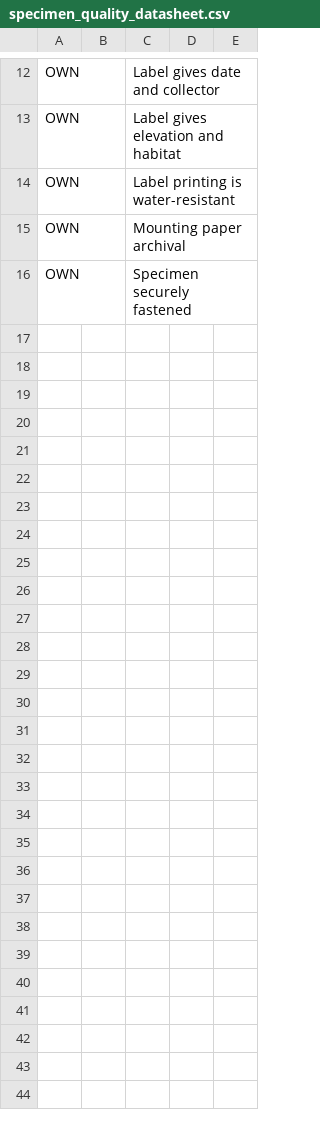
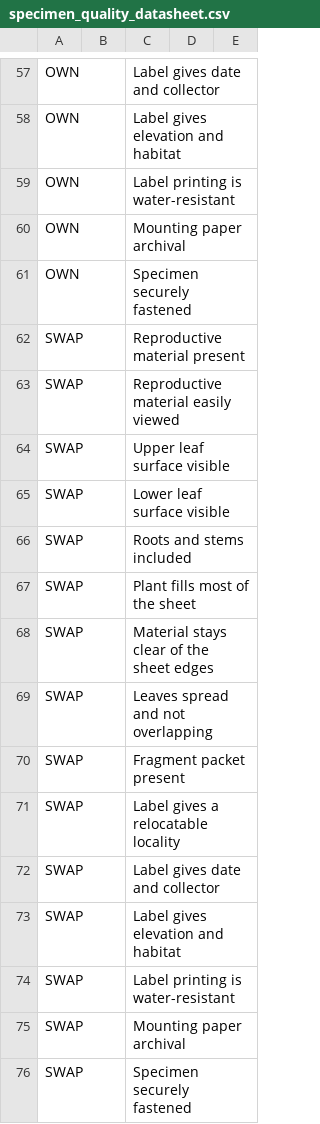
Before and after one commit to sarasouther/ENV226LabRManual, a CSV file: downloads/specimen_quality_datasheet.csv, drawn as a sheet; only a part is shown, gaps mark what is left out; the diff covers the shown part only.

```diff
--- a/downloads/specimen_quality_datasheet.csv
+++ b/downloads/specimen_quality_datasheet.csv
@@ -16 +61,16 @@ OWN,,Mounting paper archival,,
 OWN,,Specimen securely fastened,,
+SWAP,,Reproductive material present,,
+SWAP,,Reproductive material easily viewed,,
+SWAP,,Upper leaf surface visible,,
+SWAP,,Lower leaf surface visible,,
+SWAP,,Roots and stems included,,
+SWAP,,Plant fills most of the sheet,,
+SWAP,,Material stays clear of the sheet edges,,
+SWAP,,Leaves spread and not overlapping,,
+SWAP,,Fragment packet present,,
+SWAP,,Label gives a relocatable locality,,
+SWAP,,Label gives date and collector,,
+SWAP,,Label gives elevation and habitat,,
+SWAP,,Label printing is water-resistant,,
+SWAP,,Mounting paper archival,,
+SWAP,,Specimen securely fastened,,
```
Also changed, not shown: 45 added rows elsewhere in this file, 8 other files.
